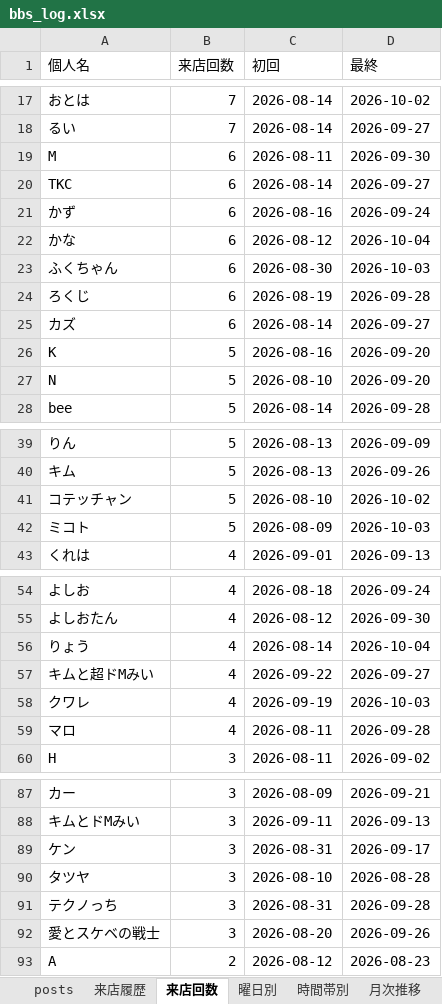
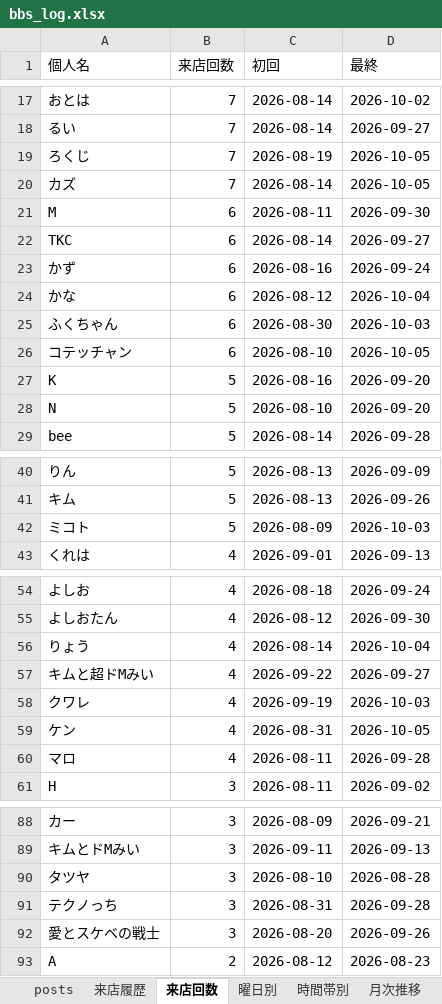
Before and after one commit to satoshiroid/bambitch-bbs-archiver, an Excel workbook: bbs_log.xlsx, sheet 来店回数, drawn as a sheet; only a part is shown, gaps mark what is left out; values as stored, in another font and other column widths than the file's, no borders; removed rows and columns are numbered as before the commit, all else as after; the diff covers the shown part only; the diff names each change by its address in the sheet, - before the commit and + after, or states it on an @@ line.

```diff
--- a/bbs_log.xlsx (sheet 来店回数)
+++ b/bbs_log.xlsx (sheet 来店回数)
+row 19: ろくじ | 7 | 2026-08-19 | 2026-10-05
+row 20: カズ | 7 | 2026-08-14 | 2026-10-05
-row 24: ろくじ | 6 | 2026-08-19 | 2026-09-28
-row 25: カズ | 6 | 2026-08-14 | 2026-09-27
+row 26: コテッチャン | 6 | 2026-08-10 | 2026-10-05
-row 41: コテッチャン | 5 | 2026-08-10 | 2026-10-02
+row 59: ケン | 4 | 2026-08-31 | 2026-10-05
-row 89: ケン | 3 | 2026-08-31 | 2026-09-17
```
Also changed, not shown: 2 added rows and 2 edited cells elsewhere in this sheet, sheet 来店履歴, sheet posts, sheet 時間帯別, sheet 月次推移, sheet 曜日別, 1 other file.
